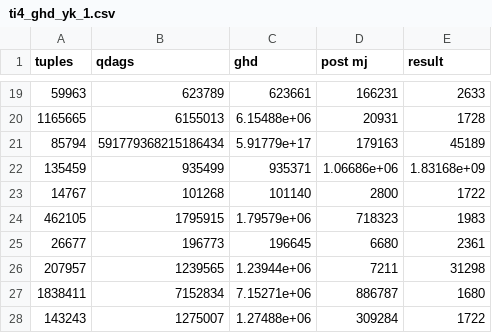
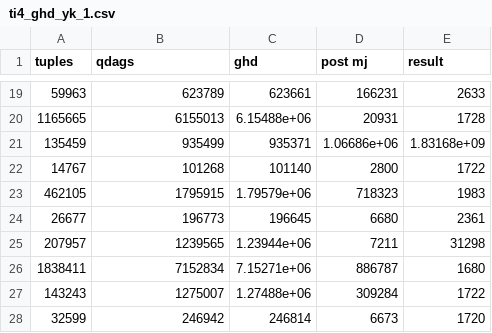
Before and after one commit to matildeRivas/ccqQDAGS, a CSV file: outputs_space/ti4_ghd_yk_1.csv, drawn as a sheet; only a part is shown, gaps mark what is left out; the shorter side is filled out with more unchanged rows; the diff names each change by its address in the sheet, - before the commit and + after, or states it on an @@ line.

```diff
--- a/outputs_space/ti4_ghd_yk_1.csv
+++ b/outputs_space/ti4_ghd_yk_1.csv
-row 21: 85794 | 591779368215186434 | 5.91779e+17 | 179163 | 45189
```
Also changed, not shown: outputs_space/bowtie_mj.csv, outputs_space/j4_ghd_yk_1.csv, 10 other files.
